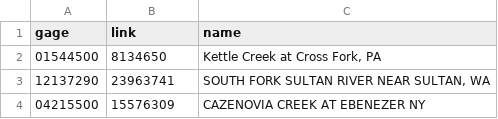
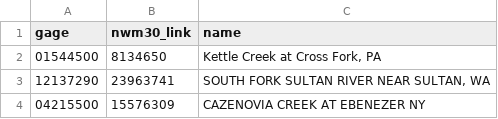
Before and after one commit to NOAA-OWP/nwm-verf, a CSV file: sample_files/gage_files/usgs_gages_link_CONUS_calib100.csv, drawn as a sheet; only a part is shown.

```diff
--- a/sample_files/gage_files/usgs_gages_link_CONUS_calib100.csv
+++ b/sample_files/gage_files/usgs_gages_link_CONUS_calib100.csv
@@ -1,2 +1,2 @@
-gage	link	name
+gage	nwm30_link	name
 01544500	8134650	Kettle Creek at Cross Fork, PA
```
Also changed, not shown: 9 other files.
